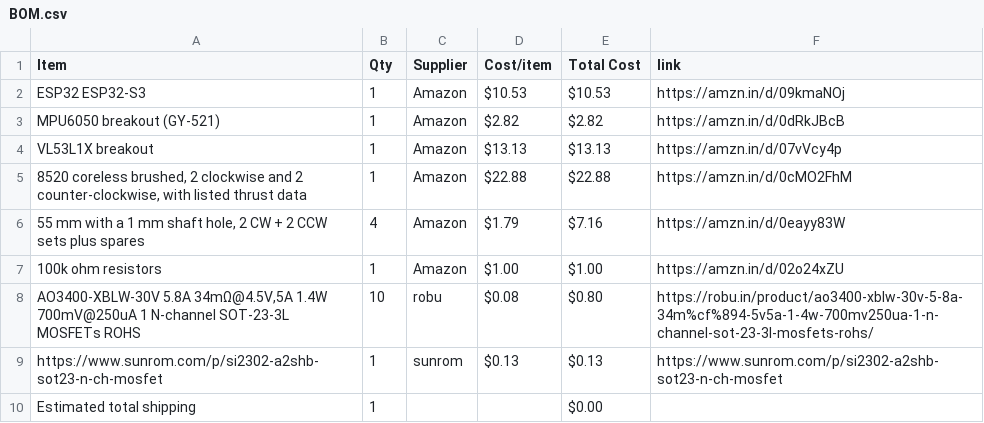
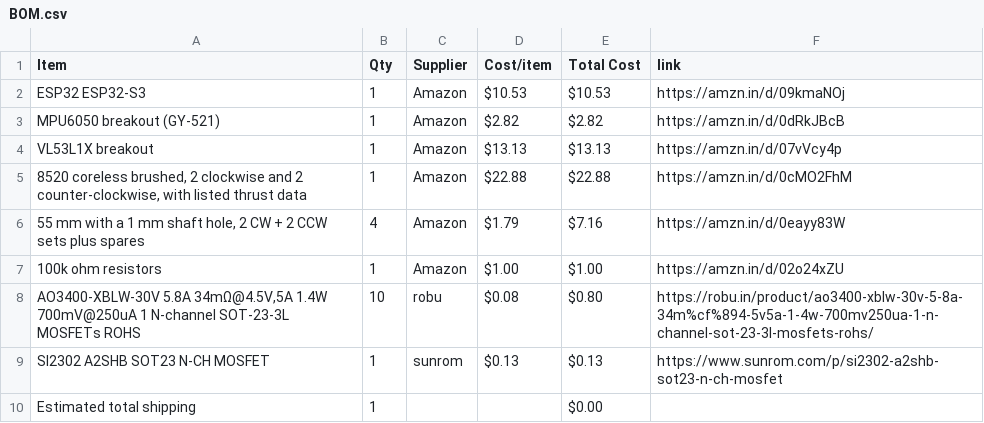
Before and after one commit to jain2008dhairya-hue/CAD-HALFLIFE, a CSV file: BOM.csv, drawn as a sheet.

Commit message:
Sync DRONE from Half Life

```diff
--- a/BOM.csv
+++ b/BOM.csv
@@ -8,3 +8,3 @@ VL53L1X breakout,1,Amazon,$13.13,$13.13,https://amzn.in/d/07vVcy4p
 "AO3400-XBLW-30V 5.8A 34mΩ@4.5V,5A 1.4W 700mV@250uA 1 N-channel SOT-23-3L MOSFETs ROHS",10,robu,$0.08,$0.80,https://robu.in/product/ao3400-xblw-30v-5-8a-34m%cf%894-5v5a-1-4w-700mv250ua-1-n-channel-sot-23-3l-mosfets-rohs/
-https://www.sunrom.com/p/si2302-a2shb-sot23-n-ch-mosfet,1,sunrom,$0.13,$0.13,https://www.sunrom.com/p/si2302-a2shb-sot23-n-ch-mosfet
+SI2302 A2SHB SOT23 N-CH MOSFET,1,sunrom,$0.13,$0.13,https://www.sunrom.com/p/si2302-a2shb-sot23-n-ch-mosfet
 Estimated total shipping,1,,,$0.00,
```
